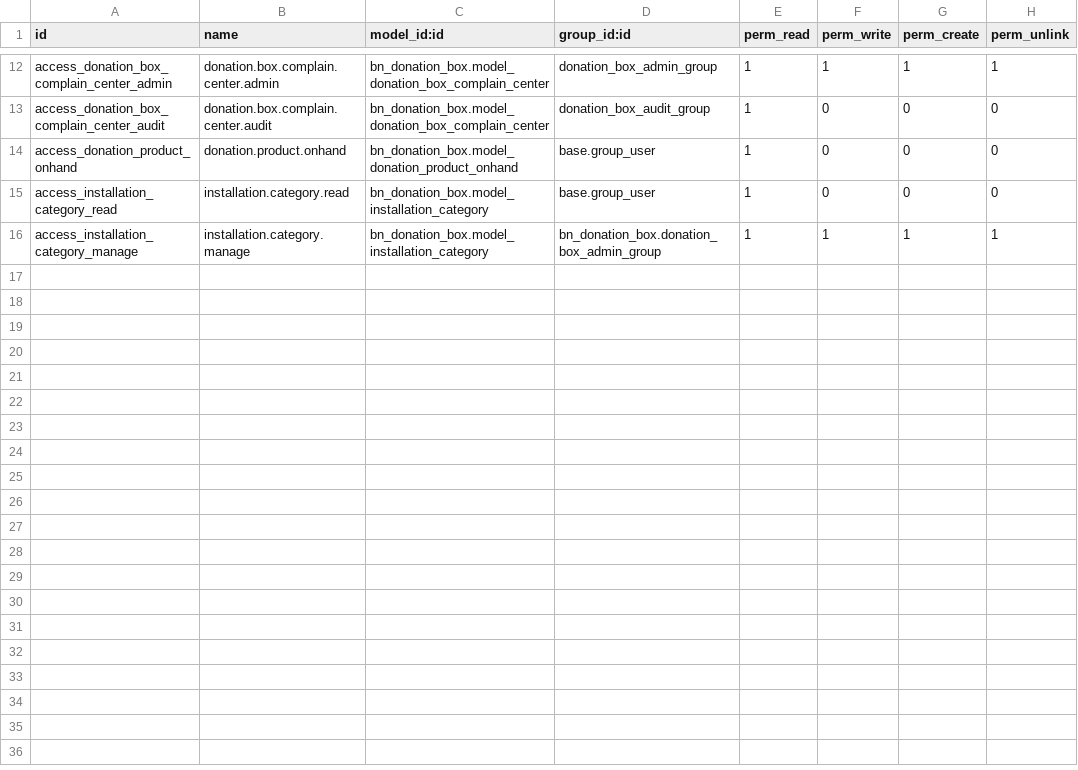
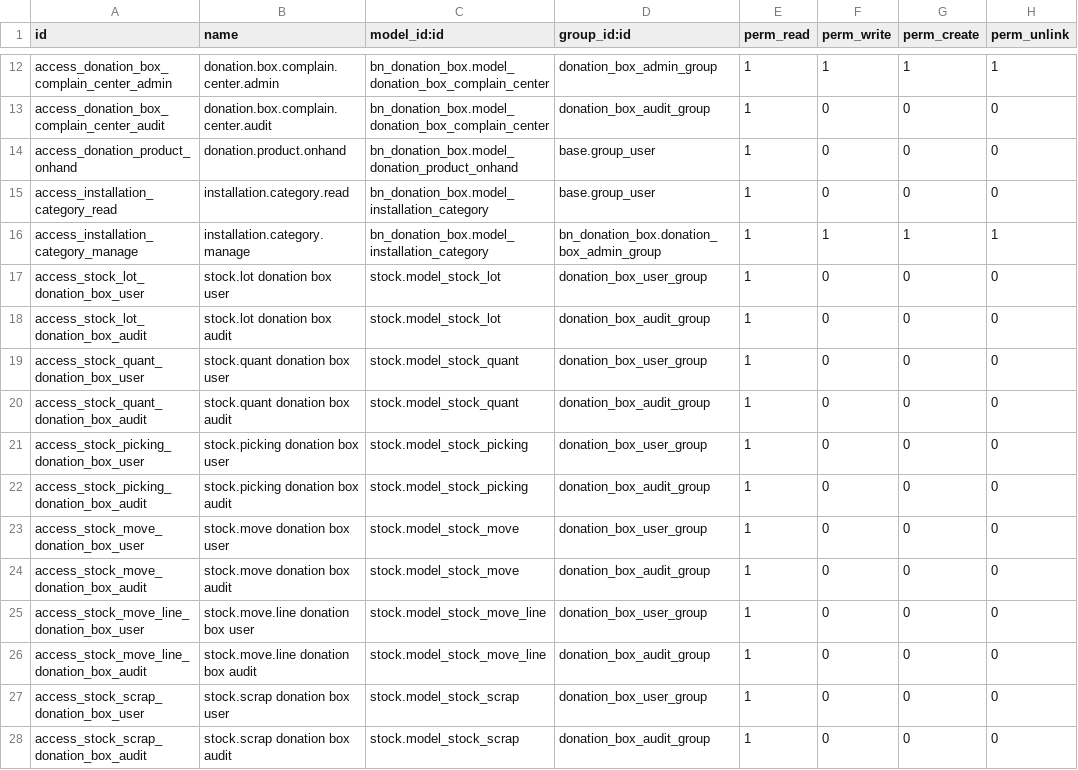
Before and after one commit to Saylani-Welfare-Trust/swit-odoo, a CSV file: custom-addons/bn_donation_box/security/ir.model.access.csv, drawn as a sheet; only a part is shown, gaps mark what is left out.

Commit message:
[23 Oct 26] [Updating Donation Box access right]

```diff
--- a/custom-addons/bn_donation_box/security/ir.model.access.csv
+++ b/custom-addons/bn_donation_box/security/ir.model.access.csv
@@ -16 +16,13 @@ access_installation_category_read,installation.category.read,bn_donation_box.mod
 access_installation_category_manage,installation.category.manage,bn_donation_box.model_installation_category,bn_donation_box.donation_box_admin_group,1,1,1,1
+access_stock_lot_donation_box_user,stock.lot donation box user,stock.model_stock_lot,donation_box_user_group,1,0,0,0
+access_stock_lot_donation_box_audit,stock.lot donation box audit,stock.model_stock_lot,donation_box_audit_group,1,0,0,0
+access_stock_quant_donation_box_user,stock.quant donation box user,stock.model_stock_quant,donation_box_user_group,1,0,0,0
+access_stock_quant_donation_box_audit,stock.quant donation box audit,stock.model_stock_quant,donation_box_audit_group,1,0,0,0
+access_stock_picking_donation_box_user,stock.picking donation box user,stock.model_stock_picking,donation_box_user_group,1,0,0,0
+access_stock_picking_donation_box_audit,stock.picking donation box audit,stock.model_stock_picking,donation_box_audit_group,1,0,0,0
+access_stock_move_donation_box_user,stock.move donation box user,stock.model_stock_move,donation_box_user_group,1,0,0,0
+access_stock_move_donation_box_audit,stock.move donation box audit,stock.model_stock_move,donation_box_audit_group,1,0,0,0
+access_stock_move_line_donation_box_user,stock.move.line donation box user,stock.model_stock_move_line,donation_box_user_group,1,0,0,0
+access_stock_move_line_donation_box_audit,stock.move.line donation box audit,stock.model_stock_move_line,donation_box_audit_group,1,0,0,0
+access_stock_scrap_donation_box_user,stock.scrap donation box user,stock.model_stock_scrap,donation_box_user_group,1,0,0,0
+access_stock_scrap_donation_box_audit,stock.scrap donation box audit,stock.model_stock_scrap,donation_box_audit_group,1,0,0,0
```
Also changed, not shown: custom-addons/bn_key_management/security/ir.model.access.csv, custom-addons/bn_rider_shift/security/ir.model.access.csv, 27 other files.
